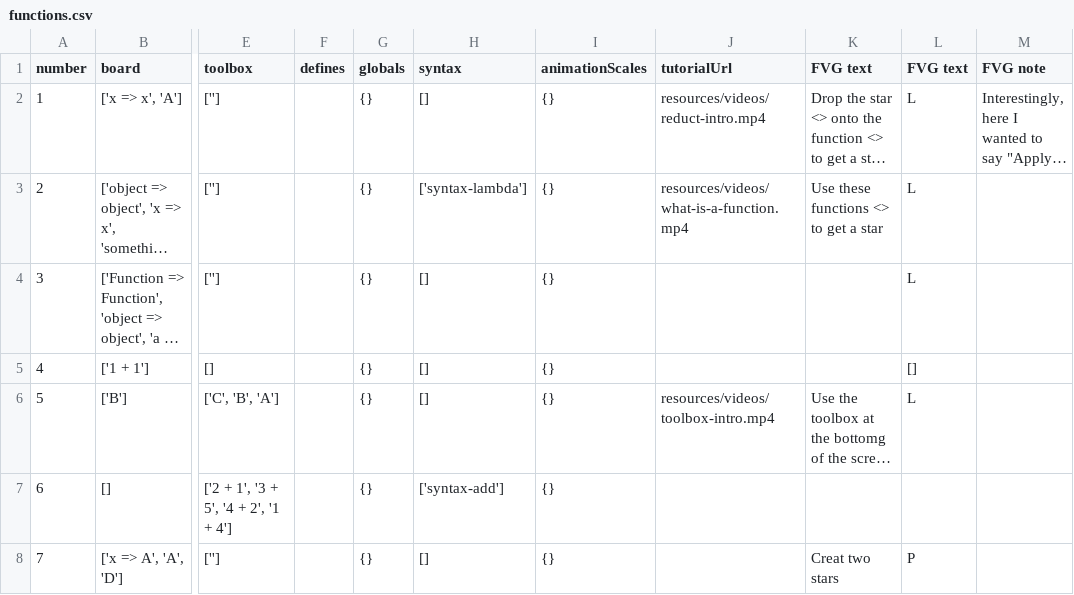
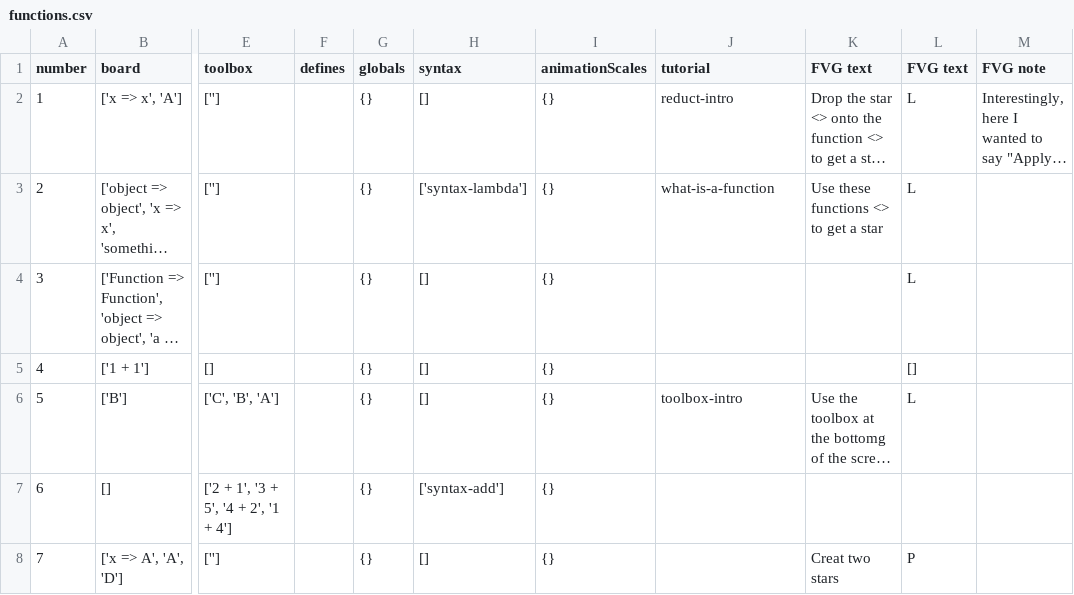
Before and after one commit to laptou/reduct, a CSV file: chapterutil/levels/functions.csv, drawn as a sheet; only a part is shown, gaps mark what is left out; long unchanged cells end in …; the diff names each change by its address in the sheet, - before the commit and + after, or states it on an @@ line.

```diff
--- a/chapterutil/levels/functions.csv
+++ b/chapterutil/levels/functions.csv
-J1: tutorialUrl
+J1: tutorial
-J2 (tutorial): resources/videos/reduct-intro.mp4
+J2 (tutorial): reduct-intro
-J3 (tutorial): resources/videos/what-is-a-function.mp4
+J3 (tutorial): what-is-a-function
-J6 (tutorial): resources/videos/toolbox-intro.mp4
+J6 (tutorial): toolbox-intro
```
Also changed, not shown: chapterutil/levels/booleans-intro-old.csv, chapterutil/levels/booleans-intro.csv, 29 other files.
